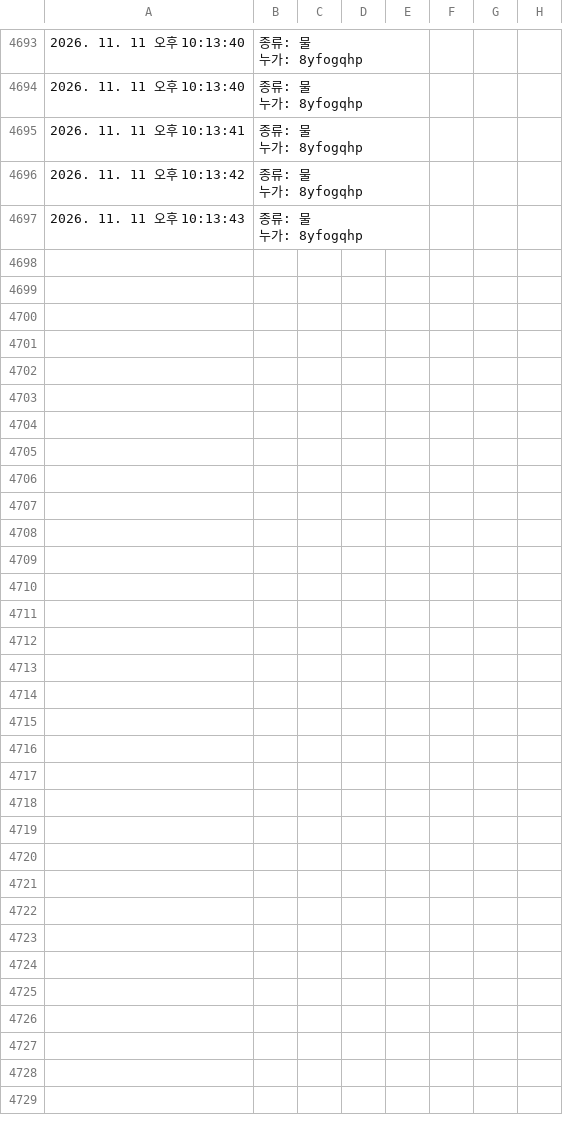
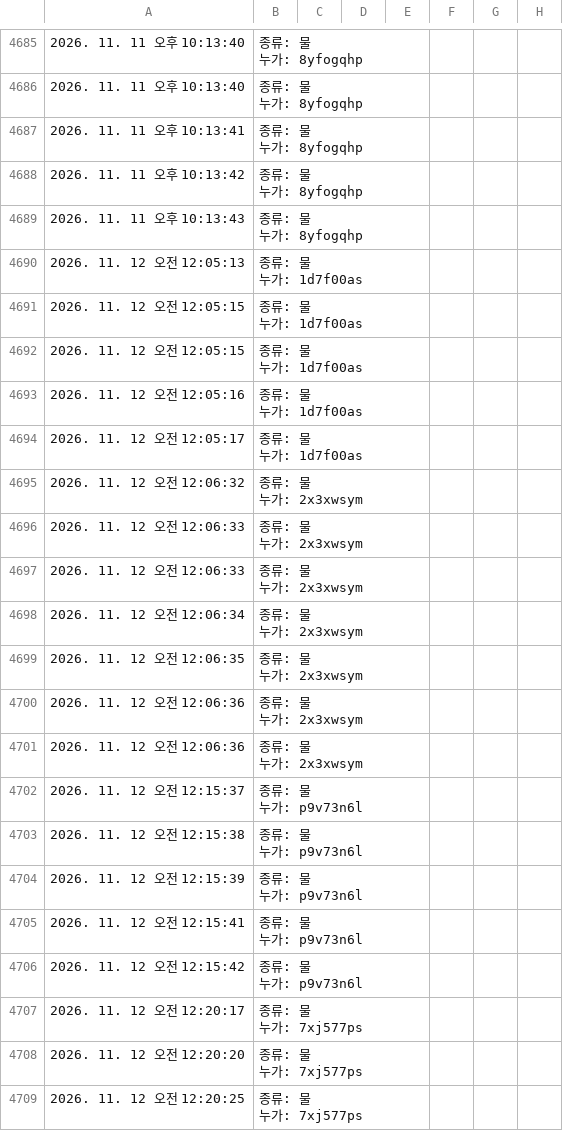
Before and after one commit to sujeonghan78-lgtm/forestella-archive, a CSV file: data/db/reports.csv, drawn as a sheet; only a part is shown, gaps mark what is left out; ↵ is a line break in a cell; the diff covers the shown part only; the diff names each change by its address in the sheet, - before the commit and + after, or states it on an @@ line.

```diff
--- a/data/db/reports.csv
+++ b/data/db/reports.csv
+row 4690: 2026. 11. 12 오전 12:05:13 | 종류: 물 ↵ 누가: 1d7f00as
+row 4691: 2026. 11. 12 오전 12:05:15 | 종류: 물 ↵ 누가: 1d7f00as
+row 4692: 2026. 11. 12 오전 12:05:15 | 종류: 물 ↵ 누가: 1d7f00as
+row 4693: 2026. 11. 12 오전 12:05:16 | 종류: 물 ↵ 누가: 1d7f00as
+row 4694: 2026. 11. 12 오전 12:05:17 | 종류: 물 ↵ 누가: 1d7f00as
+row 4695: 2026. 11. 12 오전 12:06:32 | 종류: 물 ↵ 누가: 2x3xwsym
+row 4696: 2026. 11. 12 오전 12:06:33 | 종류: 물 ↵ 누가: 2x3xwsym
+row 4697: 2026. 11. 12 오전 12:06:33 | 종류: 물 ↵ 누가: 2x3xwsym
+row 4698: 2026. 11. 12 오전 12:06:34 | 종류: 물 ↵ 누가: 2x3xwsym
+row 4699: 2026. 11. 12 오전 12:06:35 | 종류: 물 ↵ 누가: 2x3xwsym
+row 4700: 2026. 11. 12 오전 12:06:36 | 종류: 물 ↵ 누가: 2x3xwsym
+row 4701: 2026. 11. 12 오전 12:06:36 | 종류: 물 ↵ 누가: 2x3xwsym
+row 4702: 2026. 11. 12 오전 12:15:37 | 종류: 물 ↵ 누가: p9v73n6l
+row 4703: 2026. 11. 12 오전 12:15:38 | 종류: 물 ↵ 누가: p9v73n6l
+row 4704: 2026. 11. 12 오전 12:15:39 | 종류: 물 ↵ 누가: p9v73n6l
+row 4705: 2026. 11. 12 오전 12:15:41 | 종류: 물 ↵ 누가: p9v73n6l
+row 4706: 2026. 11. 12 오전 12:15:42 | 종류: 물 ↵ 누가: p9v73n6l
+row 4707: 2026. 11. 12 오전 12:20:17 | 종류: 물 ↵ 누가: 7xj577ps
+row 4708: 2026. 11. 12 오전 12:20:20 | 종류: 물 ↵ 누가: 7xj577ps
+row 4709: 2026. 11. 12 오전 12:20:25 | 종류: 물 ↵ 누가: 7xj577ps
```
Also changed, not shown: 43 added rows and 8 removed rows elsewhere in this file.
